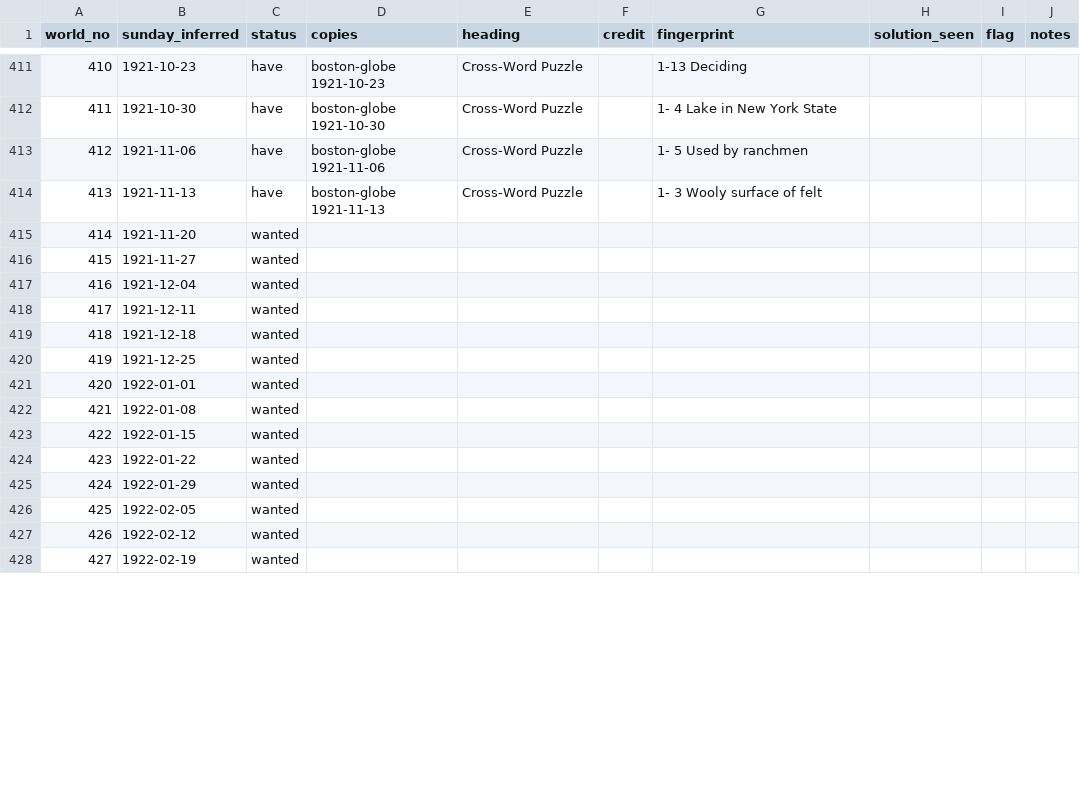
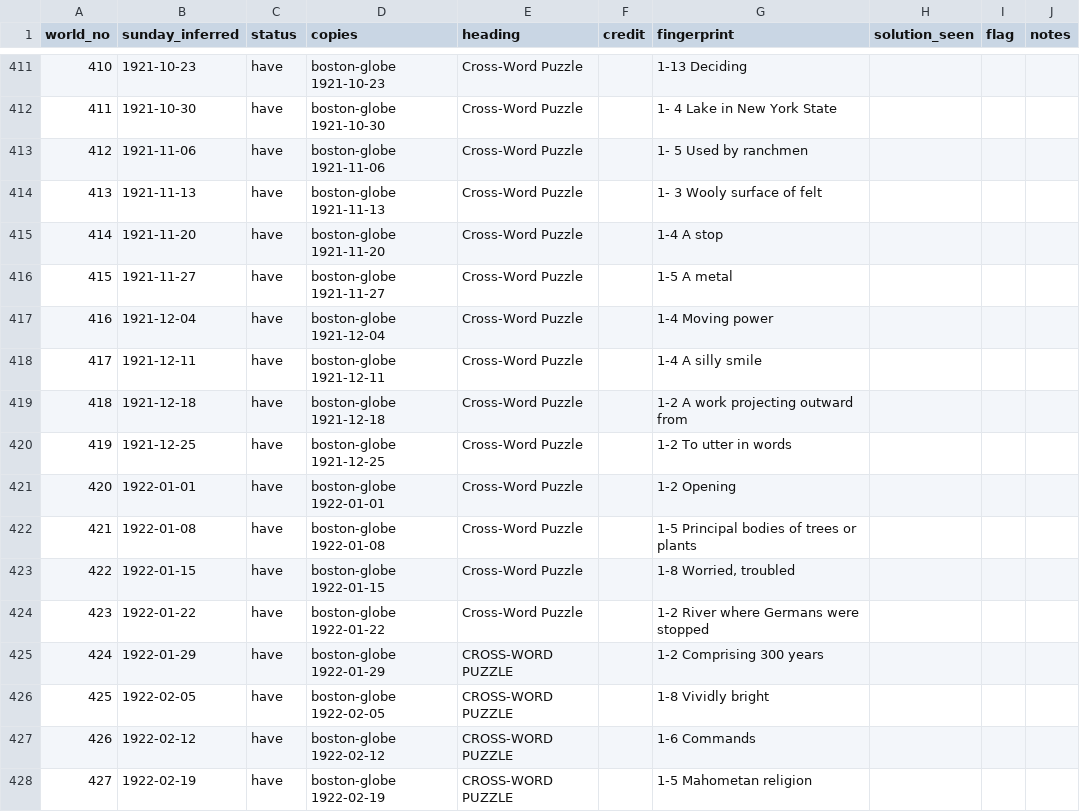
Before and after one commit to EveryPuzzleProject/newyorkworld, a TSV file: status.tsv, drawn as a sheet; only a part is shown, gaps mark what is left out; the diff covers the shown part only.

```diff
--- a/status.tsv
+++ b/status.tsv
@@ -414,15 +414,15 @@ world_no	sunday_inferred	status	copies	heading	credit	fingerprint	solution_seen
 413	1921-11-13	have	boston-globe 1921-11-13	Cross-Word Puzzle		1- 3 Wooly surface of felt			
-414	1921-11-20	wanted							
-415	1921-11-27	wanted							
-416	1921-12-04	wanted							
-417	1921-12-11	wanted							
-418	1921-12-18	wanted							
-419	1921-12-25	wanted							
-420	1922-01-01	wanted							
-421	1922-01-08	wanted							
-422	1922-01-15	wanted							
-423	1922-01-22	wanted							
-424	1922-01-29	wanted							
-425	1922-02-05	wanted							
-426	1922-02-12	wanted							
-427	1922-02-19	wanted							
+414	1921-11-20	have	boston-globe 1921-11-20	Cross-Word Puzzle		1-4 A stop			
+415	1921-11-27	have	boston-globe 1921-11-27	Cross-Word Puzzle		1-5 A metal			
+416	1921-12-04	have	boston-globe 1921-12-04	Cross-Word Puzzle		1-4 Moving power			
+417	1921-12-11	have	boston-globe 1921-12-11	Cross-Word Puzzle		1-4 A silly smile			
+418	1921-12-18	have	boston-globe 1921-12-18	Cross-Word Puzzle		1-2 A work projecting outward from			
+419	1921-12-25	have	boston-globe 1921-12-25	Cross-Word Puzzle		1-2 To utter in words			
+420	1922-01-01	have	boston-globe 1922-01-01	Cross-Word Puzzle		1-2 Opening			
+421	1922-01-08	have	boston-globe 1922-01-08	Cross-Word Puzzle		1-5 Principal bodies of trees or plants			
+422	1922-01-15	have	boston-globe 1922-01-15	Cross-Word Puzzle		1-8 Worried, troubled			
+423	1922-01-22	have	boston-globe 1922-01-22	Cross-Word Puzzle		1-2 River where Germans were stopped			
+424	1922-01-29	have	boston-globe 1922-01-29	CROSS-WORD PUZZLE		1-2 Comprising 300 years			
+425	1922-02-05	have	boston-globe 1922-02-05	CROSS-WORD PUZZLE		1-8 Vividly bright			
+426	1922-02-12	have	boston-globe 1922-02-12	CROSS-WORD PUZZLE		1-6 Commands			
+427	1922-02-19	have	boston-globe 1922-02-19	CROSS-WORD PUZZLE		1-5 Mahometan religion			
```
Also changed, not shown: 104 edited cells elsewhere in this file, 1 other file.
